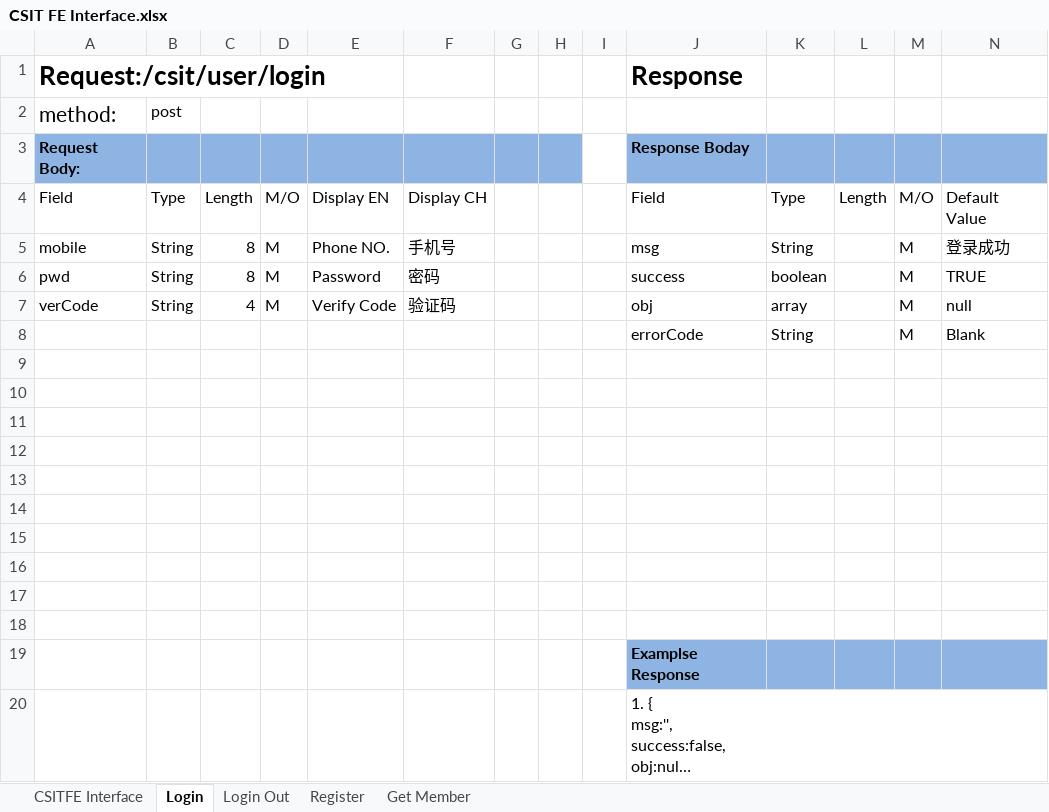
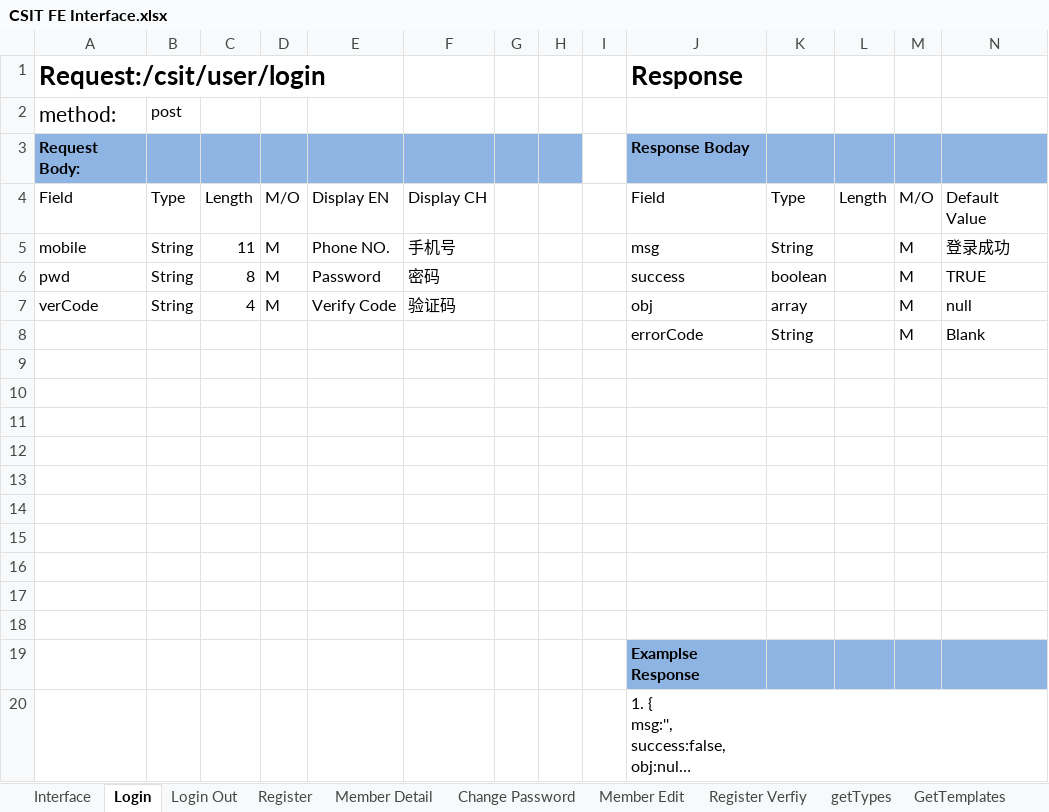
Before and after one commit to flyair2011/csit, an Excel workbook: CSIT FE Interface.xlsx, sheet Login, drawn as a sheet; long unchanged cells end in …; values as stored, in another font and other column widths than the file's, no borders; the diff names each change by its address in the sheet, - before the commit and + after, or states it on an @@ line.

```diff
--- a/CSIT FE Interface.xlsx (sheet Login)
+++ b/CSIT FE Interface.xlsx (sheet Login)
-sheet tab: CSITFE Interface
+sheet tab: Interface
-sheet tab: Get Member
+sheet tab: Member Detail
+sheet tab: Change Password
+sheet tab: Member Edit
+sheet tab: Register Verfiy
+sheet tab: getTypes
+sheet tab: GetTemplates
-C5: 8
+C5: 11
```
Also changed, not shown: sheet Member Detail, sheet Interface, sheet Register, other sheet tabs.
